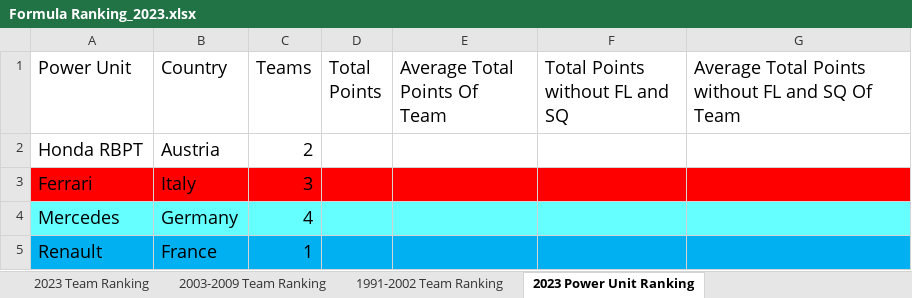
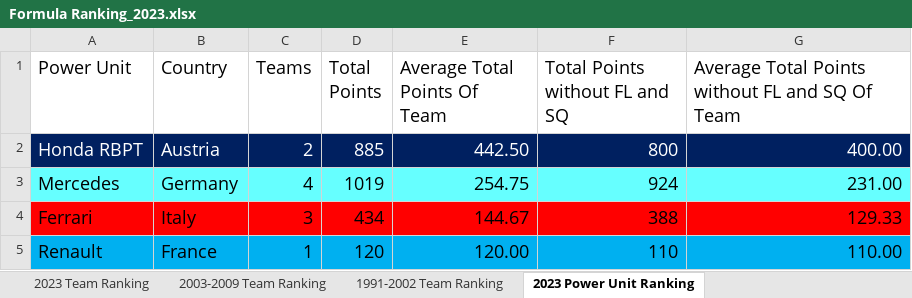
Before and after one commit to LITTLEPINKALLDEAD/DatasOnTelecom, an Excel workbook: 文档/其他文档/Others/Sports/Formula Ranking_2023.xlsx, sheet 2023 Power Unit Ranking, drawn as a sheet; values as stored, in another font and other column widths than the file's, no borders; removed rows and columns are numbered as before the commit, all else as after; the diff names each change by its address in the sheet, - before the commit and + after, or states it on an @@ line.

```diff
--- a/文档/其他文档/Others/Sports/Formula Ranking_2023.xlsx (sheet 2023 Power Unit Ranking)
+++ b/文档/其他文档/Others/Sports/Formula Ranking_2023.xlsx (sheet 2023 Power Unit Ranking)
-A2:G2 fill: none
+A2:G2 fill: #002060
-A2:C2 text colour: black
+A2:C2 text colour: #FFFFFF
-D2 (Total Points): (empty)
+D2 (Total Points): 885
-E2 (Average Total Points Of Team): (empty)
+E2 (Average Total Points Of Team): 442.50
-F2 (Total Points without FL and SQ): (empty)
+F2 (Total Points without FL and SQ): 800
-G2: (empty)
+G2: 400.00
-row 3: Ferrari | Italy | 3
-D3 (Total Points): (empty)
+D3 (Total Points): 1019
-E3 (Average Total Points Of Team): (empty)
+E3 (Average Total Points Of Team): 254.75
-F3 (Total Points without FL and SQ): (empty)
+F3 (Total Points without FL and SQ): 924
-G3: (empty)
+G3: 231.00
+row 4: Ferrari | Italy | 3 | 434 | 144.67 | 388 | 129.33
-D5 (Total Points): (empty)
+D5 (Total Points): 120
-E5 (Average Total Points Of Team): (empty)
+E5 (Average Total Points Of Team): 120.00
-F5 (Total Points without FL and SQ): (empty)
+F5 (Total Points without FL and SQ): 110
-G5: (empty)
+G5: 110.00
```
Also changed, not shown: sheet 2023 Driver Ranking, sheet 1991-2002 Driver Ranking, sheet 2003-2009 Driver Ranking, sheet 1991-2002 Power Unit Ranking, sheet 2003-2009 Power Unit Ranking, sheet 2023 Team Ranking, 2 more sheets, formulas that keep their value, 文档/其他文档/Others/Sports/The stats of Fernando Alonso in Formula One.xlsx, 6 other files.
